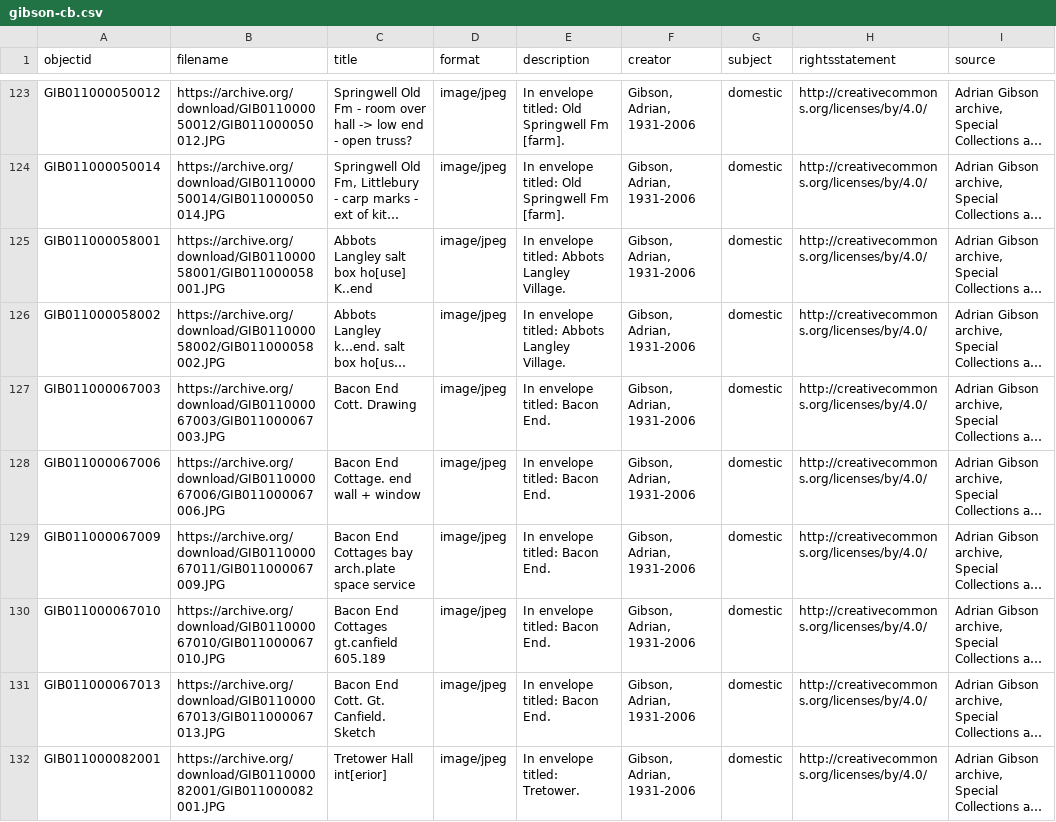
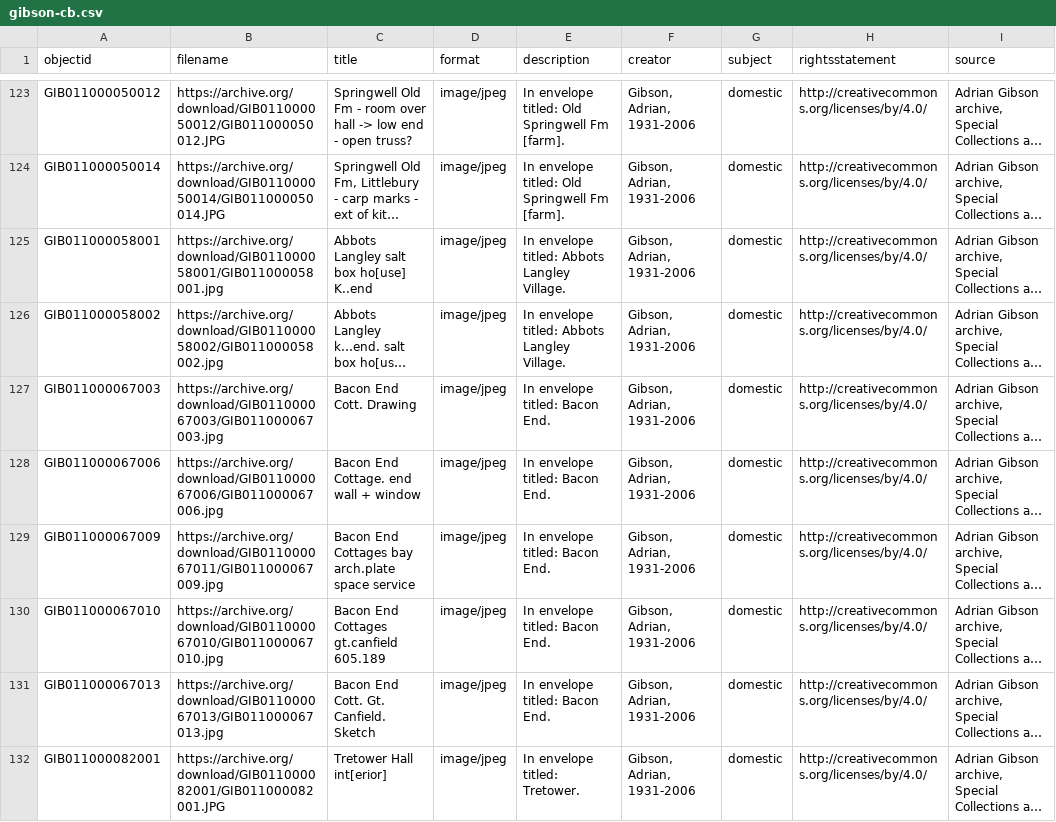
Before and after one commit to aeh0/adriangibson, a CSV file: _data/gibson-cb.csv, drawn as a sheet; only a part is shown, gaps mark what is left out; long unchanged cells end in …; the diff covers the shown part only; the diff names each change by its address in the sheet, - before the commit and + after, or states it on an @@ line.

```diff
--- a/_data/gibson-cb.csv
+++ b/_data/gibson-cb.csv
-B125 (filename): https://archive.org/download/GIB011000058001/GIB011000058001.JPG
+B125 (filename): https://archive.org/download/GIB011000058001/GIB011000058001.jpg
-B126 (filename): https://archive.org/download/GIB011000058002/GIB011000058002.JPG
+B126 (filename): https://archive.org/download/GIB011000058002/GIB011000058002.jpg
-B127 (filename): https://archive.org/download/GIB011000067003/GIB011000067003.JPG
+B127 (filename): https://archive.org/download/GIB011000067003/GIB011000067003.jpg
-B128 (filename): https://archive.org/download/GIB011000067006/GIB011000067006.JPG
+B128 (filename): https://archive.org/download/GIB011000067006/GIB011000067006.jpg
-B129 (filename): https://archive.org/download/GIB011000067011/GIB011000067009.JPG
+B129 (filename): https://archive.org/download/GIB011000067011/GIB011000067009.jpg
-B130 (filename): https://archive.org/download/GIB011000067010/GIB011000067010.JPG
+B130 (filename): https://archive.org/download/GIB011000067010/GIB011000067010.jpg
-B131 (filename): https://archive.org/download/GIB011000067013/GIB011000067013.JPG
+B131 (filename): https://archive.org/download/GIB011000067013/GIB011000067013.jpg
```
Also changed, not shown: 50 edited cells elsewhere in this file.
